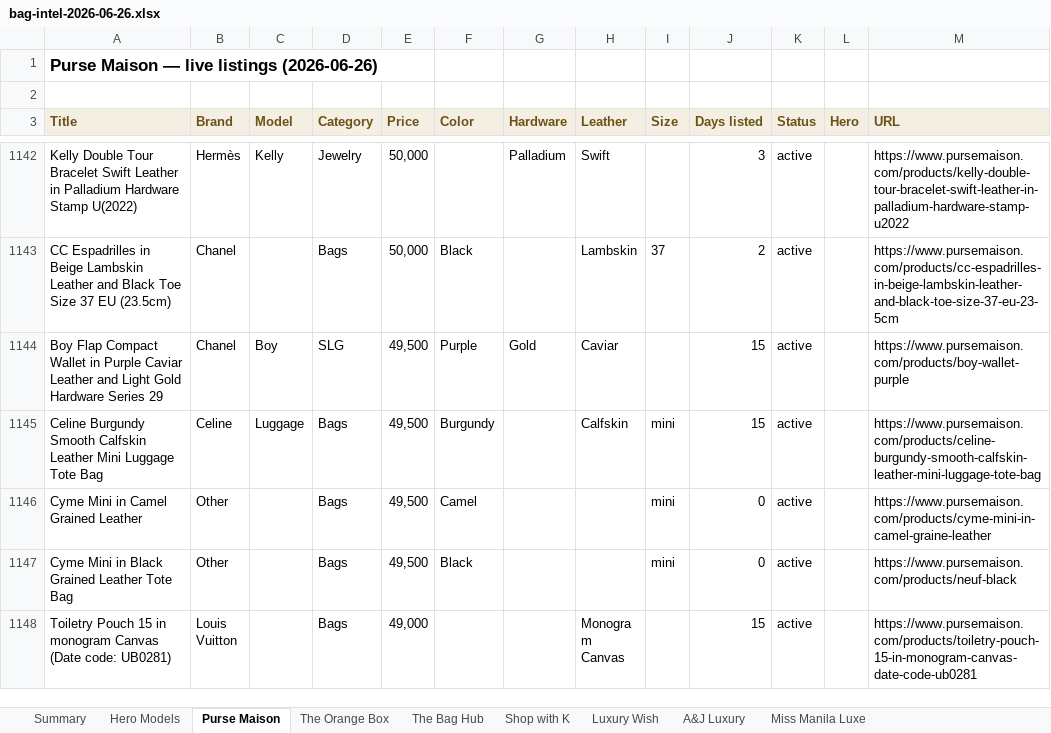
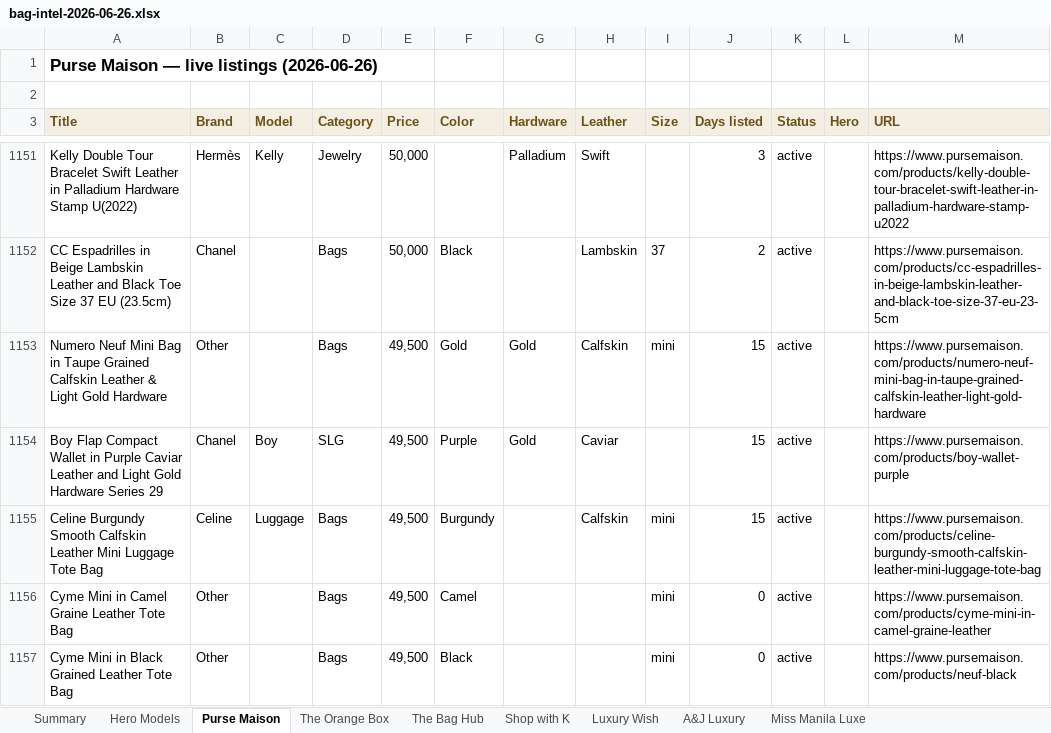
Before and after one commit to rbbincal-cpu/bag-intel, an Excel workbook: exports/bag-intel-2026-06-26.xlsx, sheet Purse Maison, drawn as a sheet; only a part is shown, gaps mark what is left out; the shorter side is filled out with more unchanged rows; values as stored, in another font and other column widths than the file's, no borders; addresses are those after the commit; the diff covers the shown part only; the diff names each change by its address in the sheet, - before the commit and + after, or states it on an @@ line.

```diff
--- a/exports/bag-intel-2026-06-26.xlsx (sheet Purse Maison)
+++ b/exports/bag-intel-2026-06-26.xlsx (sheet Purse Maison)
+row 1153: Numero Neuf Mini Bag in Taupe Grained Calfskin Leather & Light Gold Hardware | Other |  | Bags | 49,500 | Gold | Gold | Calfskin | mini | 15 | active |  | https://www.pursemaison.com/products/numero-neuf-mini-bag-in-taupe-grained-calfskin-leather-light-gold-hardware
-A1156 (Title): Cyme Mini in Camel Grained Leather
+A1156 (Title): Cyme Mini in Camel Graine Leather Tote Bag
```
Also changed, not shown: 34 added rows, 20 removed rows and 4 edited cells elsewhere in this sheet, sheet Miss Manila Luxe, sheet A&J Luxury, sheet The Bag Hub, sheet Summary, sheet Luxury Wish, sheet Hero Models, 2 other files.
